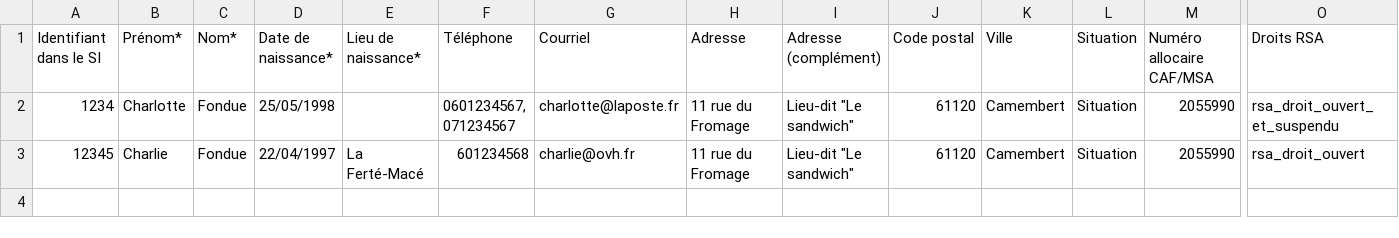
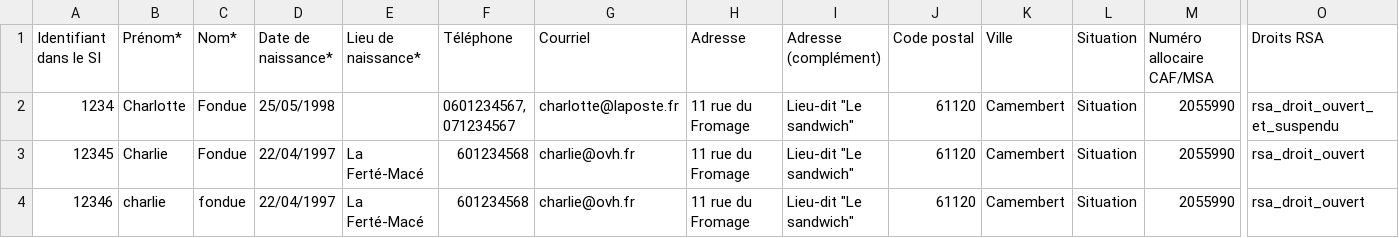
Before and after one commit to gip-inclusion/carnet-de-bord, a CSV file: static/fichiers/import_beneficiaires.csv, drawn as a sheet; only a part is shown, gaps mark what is left out; rows hold the shown columns only; the diff names each change by its address in the sheet, - before the commit and + after, or states it on an @@ line.

```diff
--- a/static/fichiers/import_beneficiaires.csv
+++ b/static/fichiers/import_beneficiaires.csv
+row 4: 12346 | charlie | fondue | 22/04/1997 | La Ferté-Macé | 601234568 | charlie@ovh.fr | 11 rue du Fromage | Lieu-dit "Le sandwich" | 61120 | Camembert | Situation | 2055990 | rsa_droit_ouvert
```
Also changed, not shown: e2e/resources/import_beneficiaires.csv, 4 other files.
